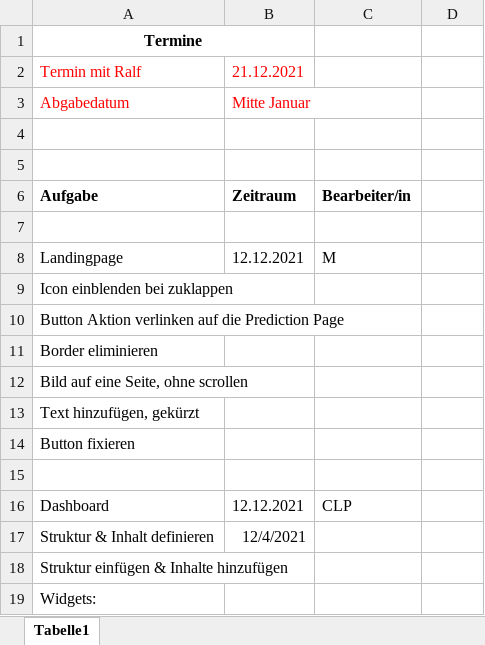
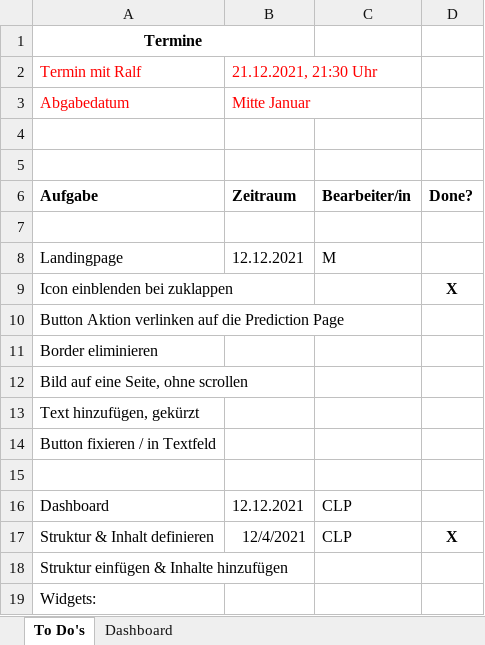
Before and after one commit to MicheleCandolfo/house_sales, an Excel workbook: Aufgaben.xlsx, sheet To Do's, drawn as a sheet; only a part is shown; values as stored, in another font and other column widths than the file's, no borders; the diff names each change by its address in the sheet, - before the commit and + after, or states it on an @@ line.

Commit message:
Dashboard

```diff
--- a/Aufgaben.xlsx (sheet To Do's)
+++ b/Aufgaben.xlsx (sheet To Do's)
-sheet tab: Tabelle1
+sheet tab: To Do's
+sheet tab: Dashboard
-B2: 21.12.2021
+B2: 21.12.2021, 21:30 Uhr
-D6: (empty)
+D6: Done?
-D9: (empty)
+D9: X
-A14: Button fixieren
+A14: Button fixieren / in Textfeld
-C17: (empty)
+C17: CLP
-D17: (empty)
+D17: X
```
